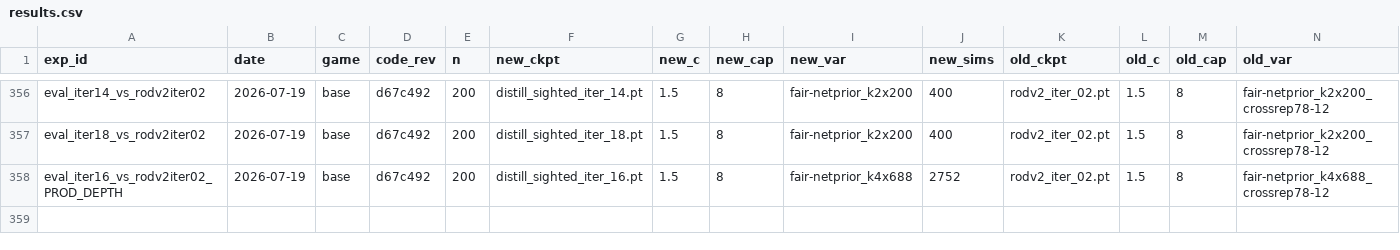
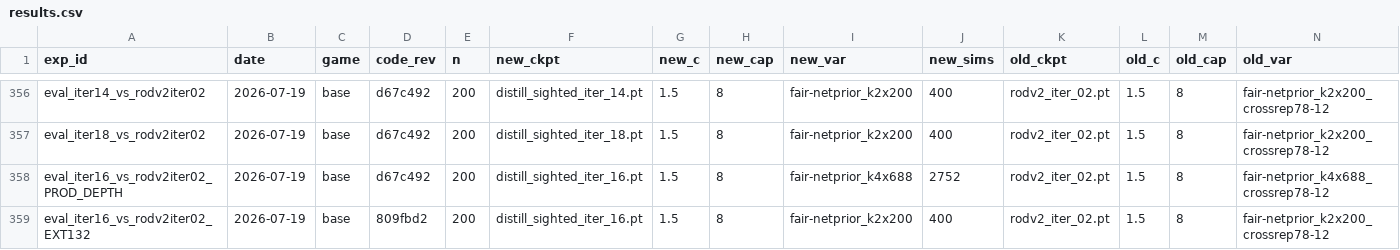
Before and after one commit to dentaljosh/carcassone, a CSV file: experiments/results.csv, drawn as a sheet; only a part is shown, gaps mark what is left out; rows hold the shown columns only; the diff covers the shown part only; the diff names each change by its address in the sheet, - before the commit and + after, or states it on an @@ line.

```diff
--- a/experiments/results.csv
+++ b/experiments/results.csv
+row 359: eval_iter16_vs_rodv2iter02_EXT132 | 2026-07-19 | base | 809fbd2 | 200 | distill_sighted_iter_16.pt | 1.5 | 8 | fair-netprior_k2x200 | 400 | rodv2_iter_02.pt | 1.5 | 8 | fair-netprior_k2x200_crossrep78-12
```
Also changed, not shown: 1 added row and 1 edited cell elsewhere in this file, governance/CLAIM_REGISTRY.csv, 5 other files.
